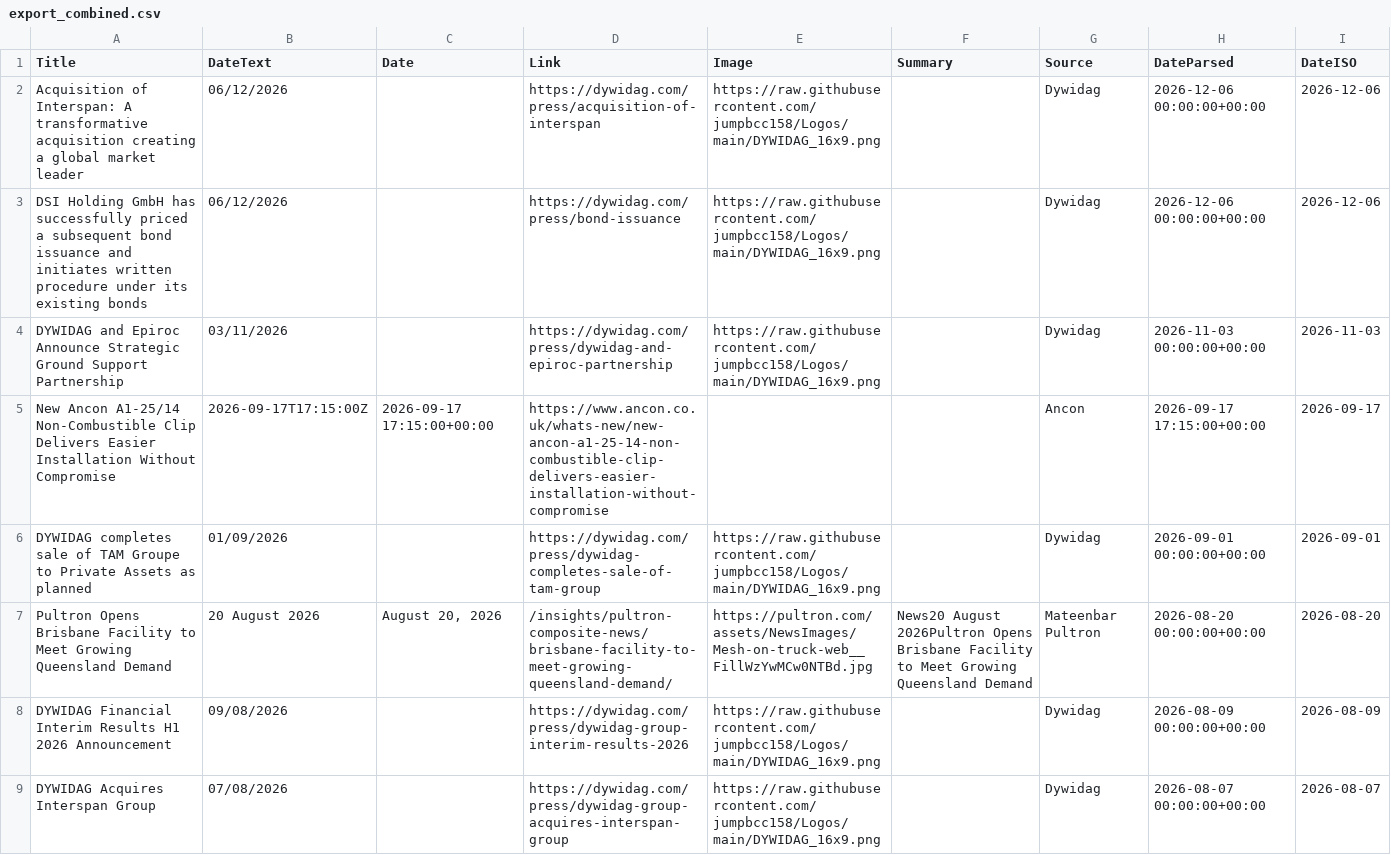
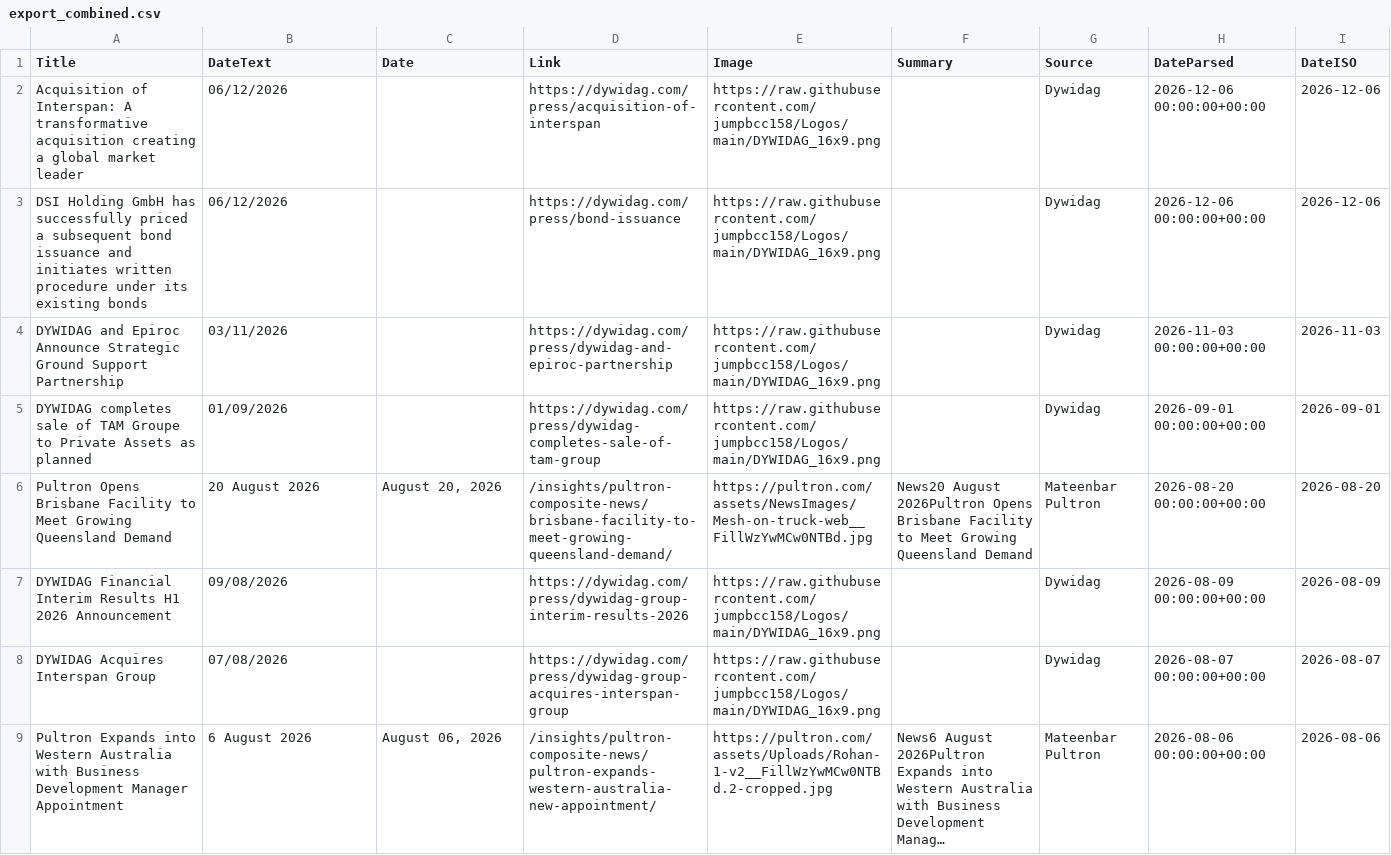
Before and after one commit to jumpbcc158/006gitscrape, a CSV file: export_combined.csv, drawn as a sheet; only a part is shown; the shorter side is filled out with more unchanged rows; long unchanged cells end in …; the diff covers the shown part only.

```diff
--- a/export_combined.csv
+++ b/export_combined.csv
@@ -4,3 +4,2 @@ DSI Holding GmbH has successfully priced a subsequent bond issuance and initiate
 DYWIDAG and Epiroc Announce Strategic Ground Support Partnership,03/11/2026,,https://dywidag.com/press/dywidag-and-epiroc-partnership,https://raw.githubusercontent.com/jumpbcc158/Logos/main/DYWIDAG_16x9.png,,Dywidag,2026-11-03 00:00:00+00:00,2026-11-03
-New Ancon A1-25/14 Non-Combustible Clip Delivers Easier Installation Without Compromise,2026-09-17T17:15:00Z,2026-09-17 17:15:00+00:00,https://www.ancon.co.uk/whats-new/new-ancon-a1-25-14-non-combustible-clip-delivers-easier-installation-without-compromise,,,Ancon,2026-09-17 17:15:00+00:00,2026-09-17
 DYWIDAG completes sale of TAM Groupe to Private Assets as planned,01/09/2026,,https://dywidag.com/press/dywidag-completes-sale-of-tam-group,https://raw.githubusercontent.com/jumpbcc158/Logos/main/DYWIDAG_16x9.png,,Dywidag,2026-09-01 00:00:00+00:00,2026-09-01
```
Also changed, not shown: 1 added row elsewhere in this file.
